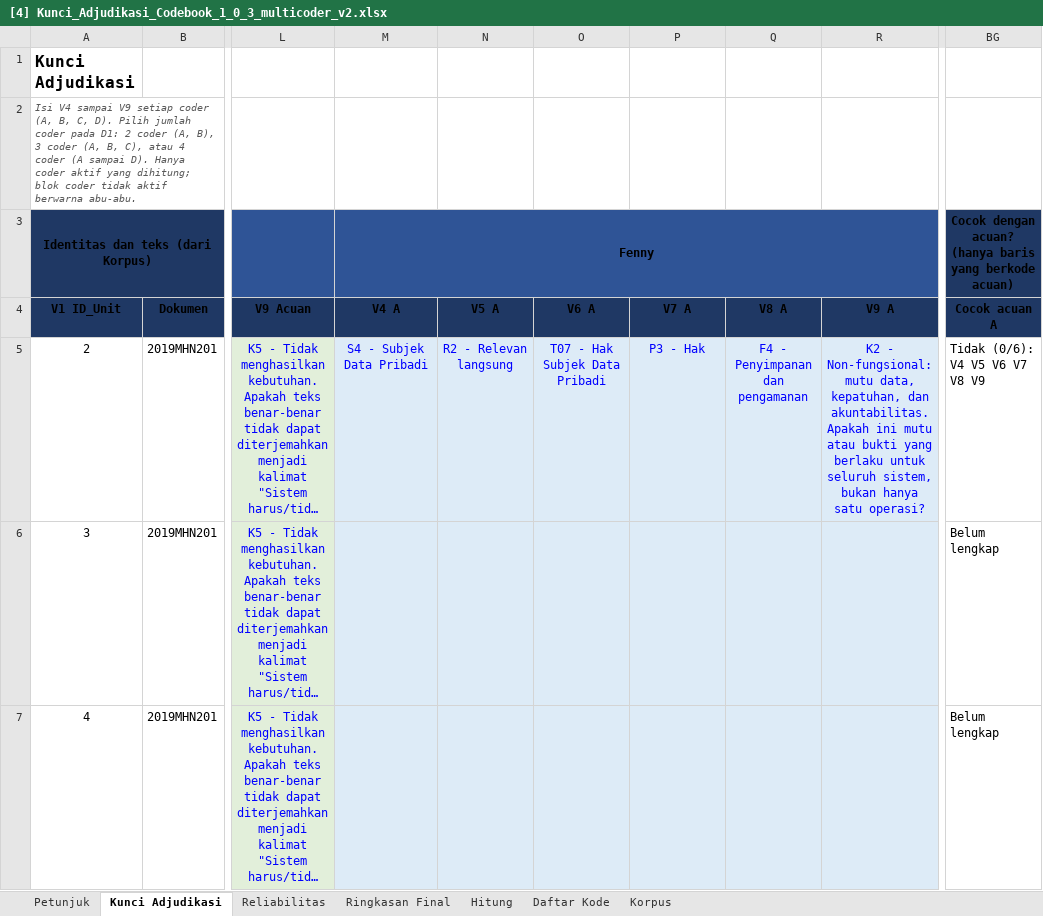
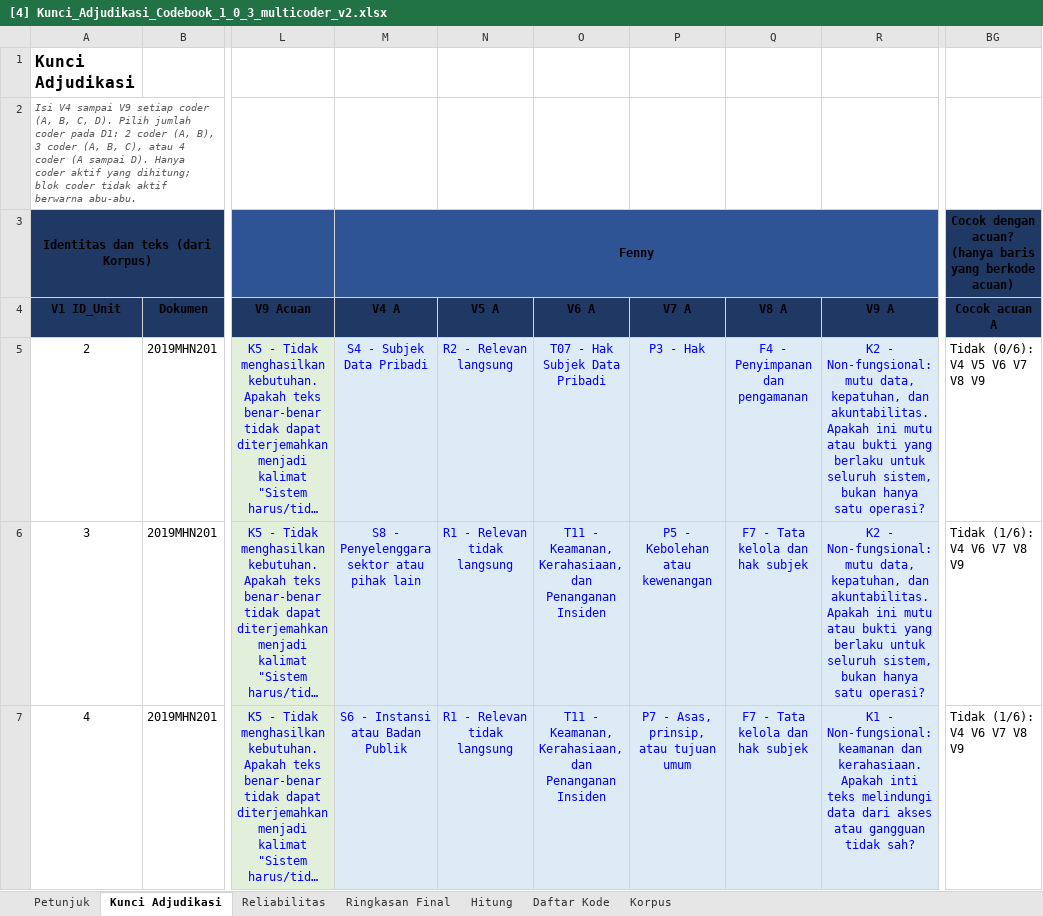
Before and after one commit to ajiww/Prosedur-Penelitian, an Excel workbook: P4 Pengembangan Kebutuhan Perangkat Lunak/A Elisitasi/A4 Coding/[4] Kunci_Adjudikasi_Codebook_1_0_3_multicoder_v2.xlsx, sheet Kunci Adjudikasi, drawn as a sheet; only a part is shown, gaps mark what is left out; long unchanged cells end in …; values as stored, in another font and other column widths than the file's, no borders; conditional formats not drawn; the diff covers the shown part only; the diff names each change by its address in the sheet, - before the commit and + after, or states it on an @@ line.

```diff
--- a/P4 Pengembangan Kebutuhan Perangkat Lunak/A Elisitasi/A4 Coding/[4] Kunci_Adjudikasi_Codebook_1_0_3_multicoder_v2.xlsx (sheet Kunci Adjudikasi)
+++ b/P4 Pengembangan Kebutuhan Perangkat Lunak/A Elisitasi/A4 Coding/[4] Kunci_Adjudikasi_Codebook_1_0_3_multicoder_v2.xlsx (sheet Kunci Adjudikasi)
-M6 (V4 A): (empty)
+M6 (V4 A): S8 - Penyelenggara sektor atau pihak lain
-N6:N7 (V5 A): (empty)
+N6:N7 (V5 A): R1 - Relevan tidak langsung
-O6:O7 (V6 A): (empty)
+O6:O7 (V6 A): T11 - Keamanan, Kerahasiaan, dan Penanganan Insiden
-P6 (V7 A): (empty)
+P6 (V7 A): P5 - Kebolehan atau kewenangan
-Q6:Q7 (V8 A): (empty)
+Q6:Q7 (V8 A): F7 - Tata kelola dan hak subjek
-R6 (V9 A): (empty)
+R6 (V9 A): K2 - Non-fungsional: mutu data, kepatuhan, dan akuntabilitas. Apakah ini mutu atau bukti yang berlaku untuk seluruh sistem, bukan hanya satu operasi?
-BG6:BG7 (Cocok acuan A): Belum lengkap
+BG6:BG7 (Cocok acuan A): Tidak (1/6): V4 V6 V7 V8 V9
-M7 (V4 A): (empty)
+M7 (V4 A): S6 - Instansi atau Badan Publik
-P7 (V7 A): (empty)
+P7 (V7 A): P7 - Asas, prinsip, atau tujuan umum
-R7 (V9 A): (empty)
+R7 (V9 A): K1 - Non-fungsional: keamanan dan kerahasiaan. Apakah inti teks melindungi data dari akses atau gangguan tidak sah?
```
Also changed, not shown: 413 edited cells elsewhere in this sheet, sheet Hitung, sheet Ringkasan Final, 1 other file.
